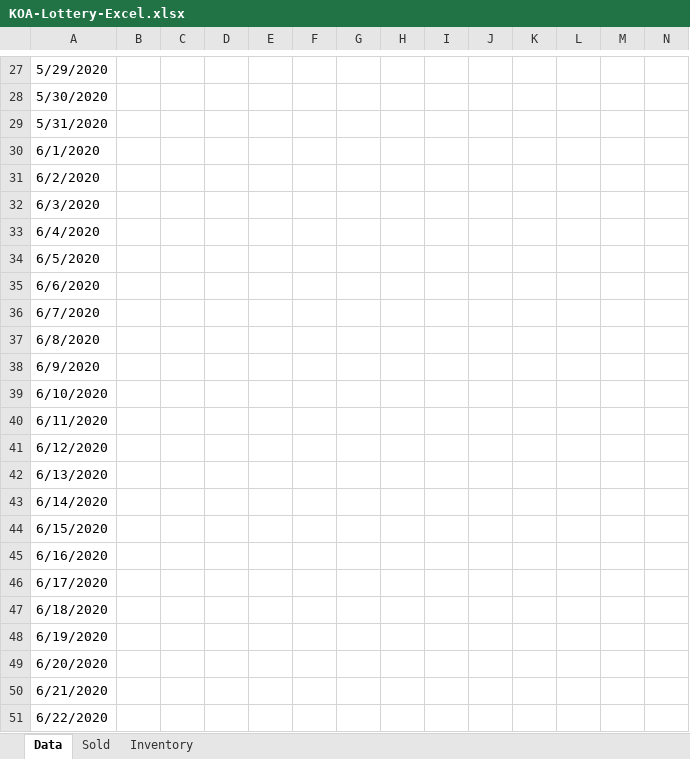
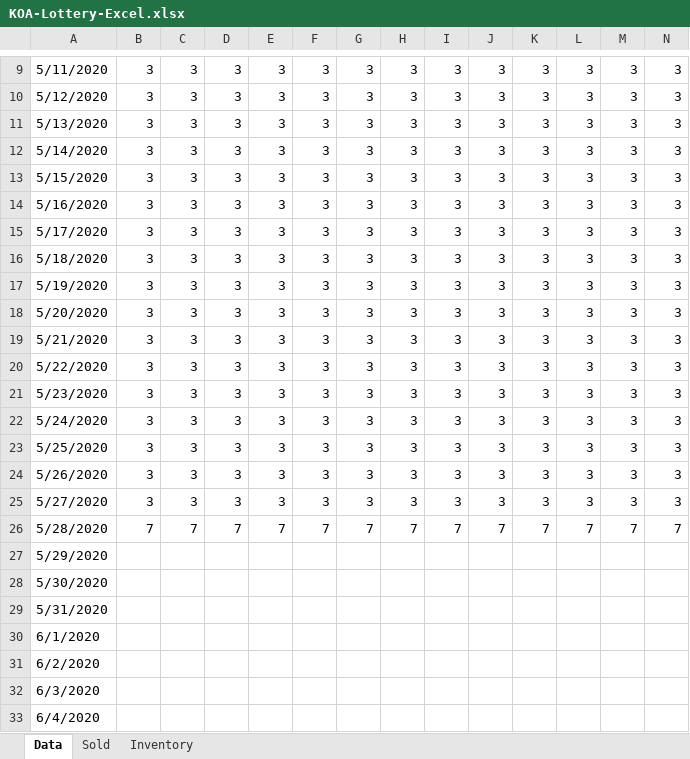
Before and after one commit to Lamorak22/Lottery_Program, an Excel workbook: KOA-Lottery-Excel.xlsx, sheet Data, drawn as a sheet; only a part is shown, gaps mark what is left out; the shorter side is filled out with more unchanged rows; values as stored, in another font and other column widths than the file's, no borders; rows hold the shown columns only; the diff covers the shown part only; the diff names each change by its address in the sheet, - before the commit and + after, or states it on an @@ line.

```diff
--- a/KOA-Lottery-Excel.xlsx (sheet Data)
+++ b/KOA-Lottery-Excel.xlsx (sheet Data)
+row 9: 5/11/2020 | 3 | 3 | 3 | 3 | 3 | 3 | 3 | 3 | 3 | 3 | 3 | 3 | 3
+row 10: 5/12/2020 | 3 | 3 | 3 | 3 | 3 | 3 | 3 | 3 | 3 | 3 | 3 | 3 | 3
+row 11: 5/13/2020 | 3 | 3 | 3 | 3 | 3 | 3 | 3 | 3 | 3 | 3 | 3 | 3 | 3
+row 12: 5/14/2020 | 3 | 3 | 3 | 3 | 3 | 3 | 3 | 3 | 3 | 3 | 3 | 3 | 3
+row 13: 5/15/2020 | 3 | 3 | 3 | 3 | 3 | 3 | 3 | 3 | 3 | 3 | 3 | 3 | 3
+row 14: 5/16/2020 | 3 | 3 | 3 | 3 | 3 | 3 | 3 | 3 | 3 | 3 | 3 | 3 | 3
+row 15: 5/17/2020 | 3 | 3 | 3 | 3 | 3 | 3 | 3 | 3 | 3 | 3 | 3 | 3 | 3
+row 16: 5/18/2020 | 3 | 3 | 3 | 3 | 3 | 3 | 3 | 3 | 3 | 3 | 3 | 3 | 3
+row 17: 5/19/2020 | 3 | 3 | 3 | 3 | 3 | 3 | 3 | 3 | 3 | 3 | 3 | 3 | 3
+row 18: 5/20/2020 | 3 | 3 | 3 | 3 | 3 | 3 | 3 | 3 | 3 | 3 | 3 | 3 | 3
+row 19: 5/21/2020 | 3 | 3 | 3 | 3 | 3 | 3 | 3 | 3 | 3 | 3 | 3 | 3 | 3
+row 20: 5/22/2020 | 3 | 3 | 3 | 3 | 3 | 3 | 3 | 3 | 3 | 3 | 3 | 3 | 3
+row 21: 5/23/2020 | 3 | 3 | 3 | 3 | 3 | 3 | 3 | 3 | 3 | 3 | 3 | 3 | 3
+row 22: 5/24/2020 | 3 | 3 | 3 | 3 | 3 | 3 | 3 | 3 | 3 | 3 | 3 | 3 | 3
+row 23: 5/25/2020 | 3 | 3 | 3 | 3 | 3 | 3 | 3 | 3 | 3 | 3 | 3 | 3 | 3
+row 24: 5/26/2020 | 3 | 3 | 3 | 3 | 3 | 3 | 3 | 3 | 3 | 3 | 3 | 3 | 3
+row 25: 5/27/2020 | 3 | 3 | 3 | 3 | 3 | 3 | 3 | 3 | 3 | 3 | 3 | 3 | 3
+row 26: 5/28/2020 | 7 | 7 | 7 | 7 | 7 | 7 | 7 | 7 | 7 | 7 | 7 | 7 | 7
```
Also changed, not shown: 6 added rows and 24 removed rows elsewhere in this sheet, sheet Sold, sheet Inventory.
